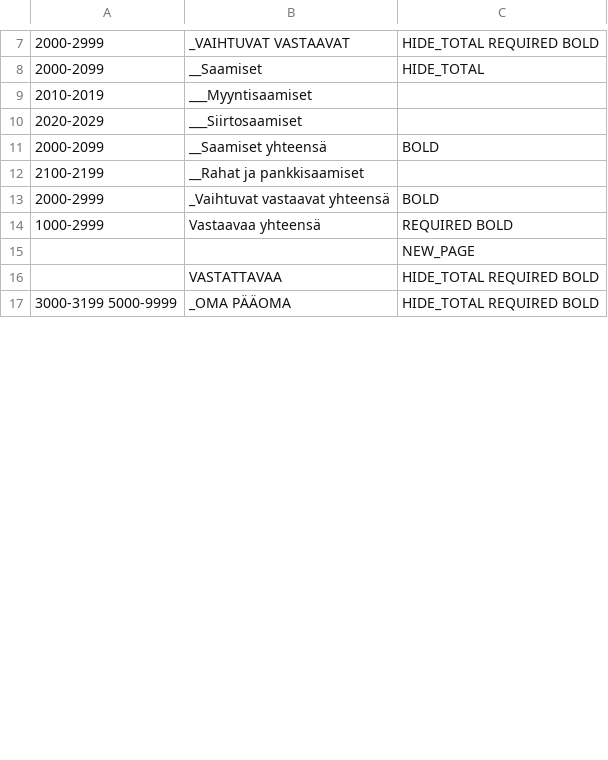
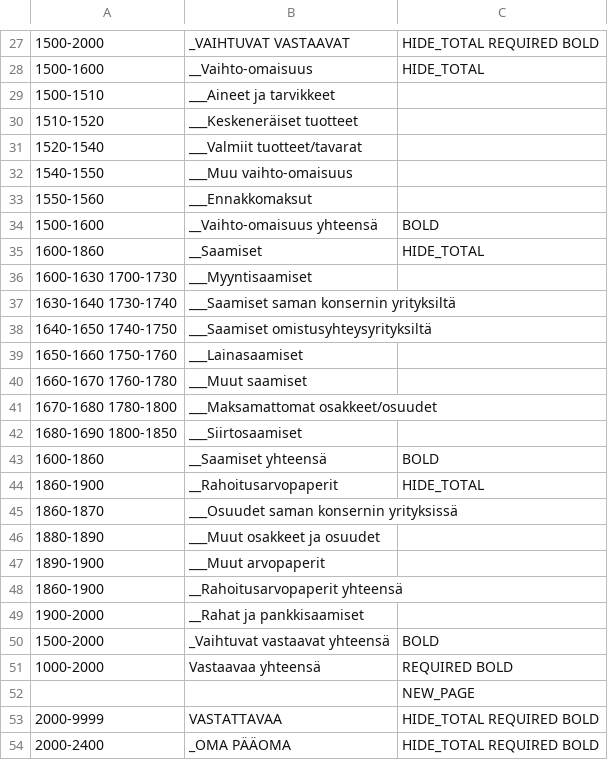
Before and after one commit to dataplugoy/tasenor-bookkeeper, a TSV file: packages/tasenor-common-plugins/src/FinnishBalanceSheetReport/backend/balance-sheet-fi.tsv, drawn as a sheet; only a part is shown, gaps mark what is left out; the diff covers the shown part only.

```diff
--- a/packages/tasenor-common-plugins/src/FinnishBalanceSheetReport/backend/balance-sheet-fi.tsv
+++ b/packages/tasenor-common-plugins/src/FinnishBalanceSheetReport/backend/balance-sheet-fi.tsv
@@ -7,11 +27,28 @@
-2000-2999	_VAIHTUVAT VASTAAVAT	HIDE_TOTAL REQUIRED BOLD
-2000-2099	__Saamiset	HIDE_TOTAL
-2010-2019	___Myyntisaamiset	
-2020-2029	___Siirtosaamiset	
-2000-2099	__Saamiset yhteensä	BOLD
-2100-2199	__Rahat ja pankkisaamiset	
-2000-2999	_Vaihtuvat vastaavat yhteensä	BOLD
-1000-2999	Vastaavaa yhteensä	REQUIRED BOLD
+1500-2000	_VAIHTUVAT VASTAAVAT	HIDE_TOTAL REQUIRED BOLD
+1500-1600	__Vaihto-omaisuus	HIDE_TOTAL
+1500-1510	___Aineet ja tarvikkeet	
+1510-1520	___Keskeneräiset tuotteet	
+1520-1540	___Valmiit tuotteet/tavarat	
+1540-1550	___Muu vaihto-omaisuus	
+1550-1560	___Ennakkomaksut	
+1500-1600	__Vaihto-omaisuus yhteensä	BOLD
+1600-1860	__Saamiset	HIDE_TOTAL
+1600-1630 1700-1730	___Myyntisaamiset	
+1630-1640 1730-1740	___Saamiset saman konsernin yrityksiltä	
+1640-1650 1740-1750	___Saamiset omistusyhteysyrityksiltä	
+1650-1660 1750-1760	___Lainasaamiset	
+1660-1670 1760-1780	___Muut saamiset	
+1670-1680 1780-1800	___Maksamattomat osakkeet/osuudet	
+1680-1690 1800-1850	___Siirtosaamiset	
+1600-1860	__Saamiset yhteensä	BOLD
+1860-1900	__Rahoitusarvopaperit	HIDE_TOTAL
+1860-1870	___Osuudet saman konsernin yrityksissä	
+1880-1890	___Muut osakkeet ja osuudet	
+1890-1900	___Muut arvopaperit	
+1860-1900	__Rahoitusarvopaperit yhteensä	
+1900-2000	__Rahat ja pankkisaamiset	
+1500-2000	_Vaihtuvat vastaavat yhteensä	BOLD
+1000-2000	Vastaavaa yhteensä	REQUIRED BOLD
 		NEW_PAGE
-	VASTATTAVAA	HIDE_TOTAL REQUIRED BOLD
-3000-3199 5000-9999	_OMA PÄÄOMA	HIDE_TOTAL REQUIRED BOLD
+2000-9999	VASTATTAVAA	HIDE_TOTAL REQUIRED BOLD
+2000-2400	_OMA PÄÄOMA	HIDE_TOTAL REQUIRED BOLD
```
Also changed, not shown: 54 added rows, 3 removed rows and 10 edited cells elsewhere in this file.
